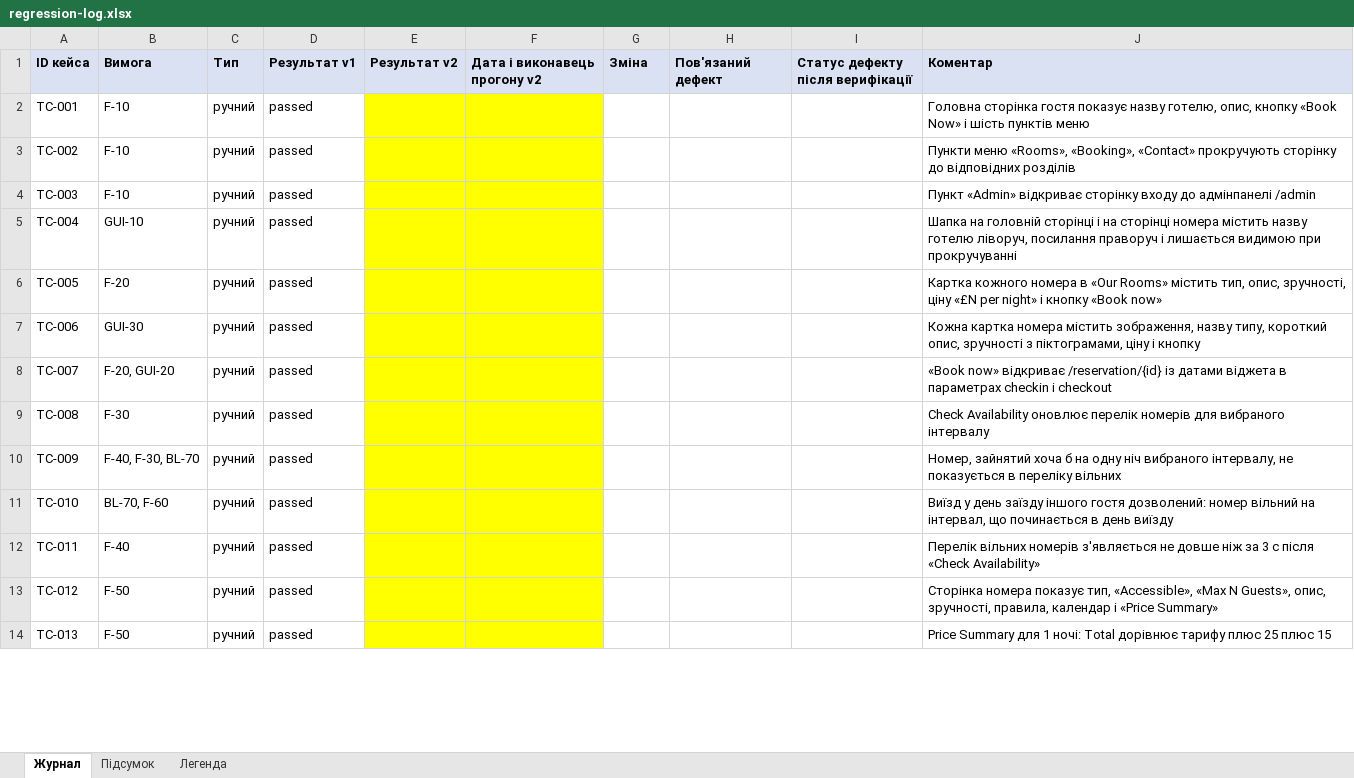
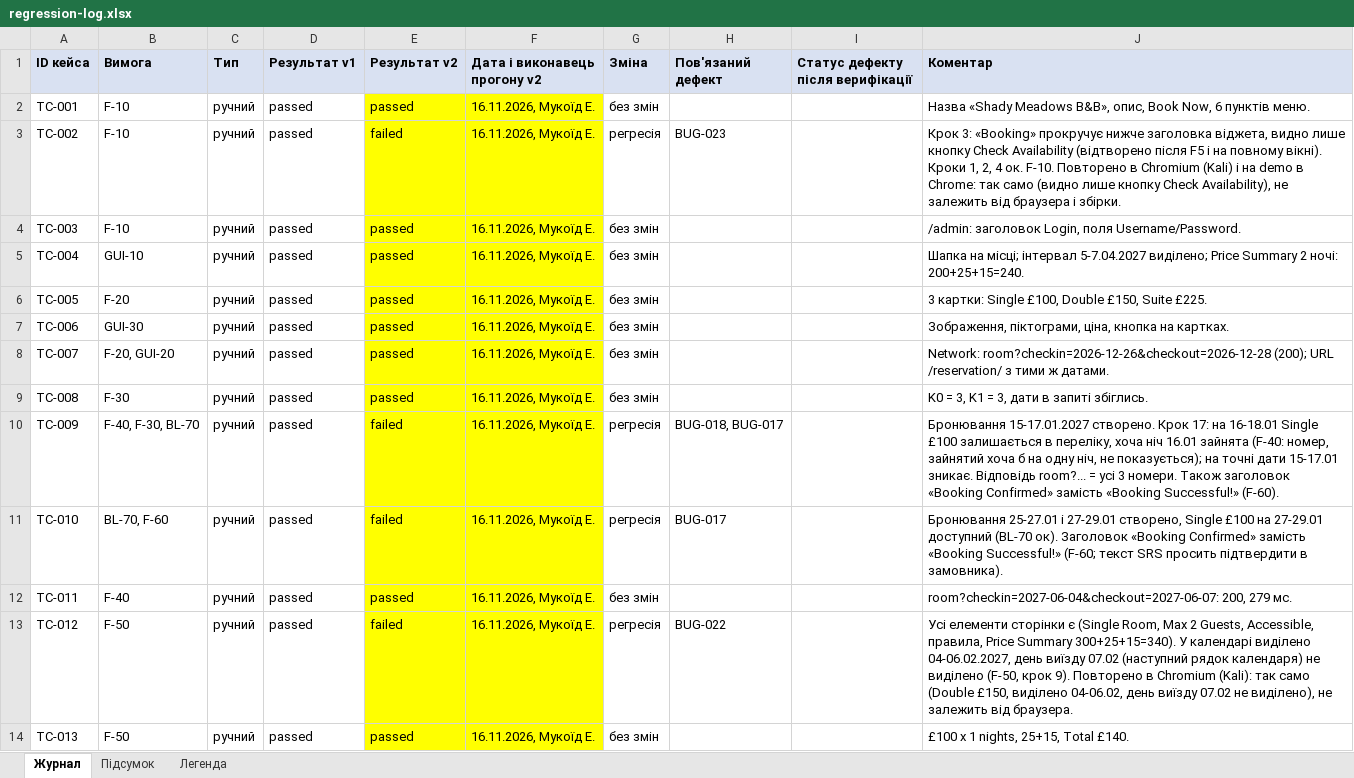
Before and after one commit to Dun18-droid/tzyapz-team-Hay-, an Excel workbook: docs/sprint5/regression-log.xlsx, sheet Журнал, drawn as a sheet; only a part is shown; values as stored, in another font and other column widths than the file's, no borders; the diff covers the shown part only; the diff names each change by its address in the sheet, - before the commit and + after, or states it on an @@ line.

Commit message:
Спринт 5: результати ручної регресії v2 і звіти про дефекти регресії

```diff
--- a/docs/sprint5/regression-log.xlsx (sheet Журнал)
+++ b/docs/sprint5/regression-log.xlsx (sheet Журнал)
-E2 (Результат v2): (empty)
+E2 (Результат v2): passed
-F2:F14 (Дата і виконавець прогону v2): (empty)
+F2:F14 (Дата і виконавець прогону v2): 16.11.2026, Мукоїд Е.
-G2 (Зміна): (empty)
+G2 (Зміна): без змін
-J2 (Коментар): Головна сторінка гостя показує назву готелю, опис, кнопку «Book Now» і шість пунктів меню
+J2 (Коментар): Назва «Shady Meadows B&B», опис, Book Now, 6 пунктів меню.
-E3 (Результат v2): (empty)
+E3 (Результат v2): failed
-G3 (Зміна): (empty)
+G3 (Зміна): регресія
-H3 (Пов'язаний дефект): (empty)
+H3 (Пов'язаний дефект): BUG-023
-J3 (Коментар): Пункти меню «Rooms», «Booking», «Contact» прокручують сторінку до відповідних розділів
+J3 (Коментар): Крок 3: «Booking» прокручує нижче заголовка віджета, видно лише кнопку Check Availability (відтворено після F5 і на повному вікні). Кроки 1, 2, 4 ок. F-10. Повторено в Chromium (Kali) і на demo в Chrome: так само (видно лише кнопку Check Availability), не залежить від браузера і збірки.
-E4:E9 (Результат v2): (empty)
+E4:E9 (Результат v2): passed
-G4:G9 (Зміна): (empty)
+G4:G9 (Зміна): без змін
-J4 (Коментар): Пункт «Admin» відкриває сторінку входу до адмінпанелі /admin
+J4 (Коментар): /admin: заголовок Login, поля Username/Password.
-J5 (Коментар): Шапка на головній сторінці і на сторінці номера містить назву готелю ліворуч, посилання праворуч і лишається видимою при прокручуванні
+J5 (Коментар): Шапка на місці; інтервал 5-7.04.2027 виділено; Price Summary 2 ночі: 200+25+15=240.
-J6 (Коментар): Картка кожного номера в «Our Rooms» містить тип, опис, зручності, ціну «£N per night» і кнопку «Book now»
+J6 (Коментар): 3 картки: Single £100, Double £150, Suite £225.
-J7 (Коментар): Кожна картка номера містить зображення, назву типу, короткий опис, зручності з піктограмами, ціну і кнопку
+J7 (Коментар): Зображення, піктограми, ціна, кнопка на картках.
-J8 (Коментар): «Book now» відкриває /reservation/{id} із датами віджета в параметрах checkin і checkout
+J8 (Коментар): Network: room?checkin=2026-12-26&checkout=2026-12-28 (200); URL /reservation/ з тими ж датами.
-J9 (Коментар): Check Availability оновлює перелік номерів для вибраного інтервалу
+J9 (Коментар): K0 = 3, K1 = 3, дати в запиті збіглись.
-E10:E11 (Результат v2): (empty)
+E10:E11 (Результат v2): failed
-G10:G11 (Зміна): (empty)
+G10:G11 (Зміна): регресія
-H10 (Пов'язаний дефект): (empty)
+H10 (Пов'язаний дефект): BUG-018, BUG-017
-J10 (Коментар): Номер, зайнятий хоча б на одну ніч вибраного інтервалу, не показується в переліку вільних
+J10 (Коментар): Бронювання 15-17.01.2027 створено. Крок 17: на 16-18.01 Single £100 залишається в переліку, хоча ніч 16.01 зайнята (F-40: номер, зайнятий хоча б на одну ніч, не показується); на точні дати 15-17.01 зникає. Відповідь room?... = усі 3 номери. Також заголовок «Booking Confirmed» замість «Booking Successful!» (F-60).
-H11 (Пов'язаний дефект): (empty)
+H11 (Пов'язаний дефект): BUG-017
-J11 (Коментар): Виїзд у день заїзду іншого гостя дозволений: номер вільний на інтервал, що починається в день виїзду
+J11 (Коментар): Бронювання 25-27.01 і 27-29.01 створено, Single £100 на 27-29.01 доступний (BL-70 ок). Заголовок «Booking Confirmed» замість «Booking Successful!» (F-60; текст SRS просить підтвердити в замовника).
-E12 (Результат v2): (empty)
+E12 (Результат v2): passed
-G12 (Зміна): (empty)
+G12 (Зміна): без змін
-J12 (Коментар): Перелік вільних номерів з'являється не довше ніж за 3 с після «Check Availability»
+J12 (Коментар): room?checkin=2027-06-04&checkout=2027-06-07: 200, 279 мс.
-E13 (Результат v2): (empty)
+E13 (Результат v2): failed
-G13 (Зміна): (empty)
+G13 (Зміна): регресія
-H13 (Пов'язаний дефект): (empty)
+H13 (Пов'язаний дефект): BUG-022
-J13 (Коментар): Сторінка номера показує тип, «Accessible», «Max N Guests», опис, зручності, правила, календар і «Price Summary»
+J13 (Коментар): Усі елементи сторінки є (Single Room, Max 2 Guests, Accessible, правила, Price Summary 300+25+15=340). У календарі виділено 04-06.02.2027, день виїзду 07.02 (наступний рядок календаря) не виділено (F-50, крок 9). Повторено в Chromium (Kali): так само (Double £150, виділено 04-06.02, день виїзду 07.02 не виділено), не залежить від браузера.
-E14 (Результат v2): (empty)
+E14 (Результат v2): passed
-G14 (Зміна): (empty)
+G14 (Зміна): без змін
-J14 (Коментар): Price Summary для 1 ночі: Total дорівнює тарифу плюс 25 плюс 15
+J14 (Коментар): £100 x 1 nights, 25+15, Total £140.
```
Also changed, not shown: 193 edited cells elsewhere in this sheet, sheet Підсумок, sheet Легенда, 1 other file.
